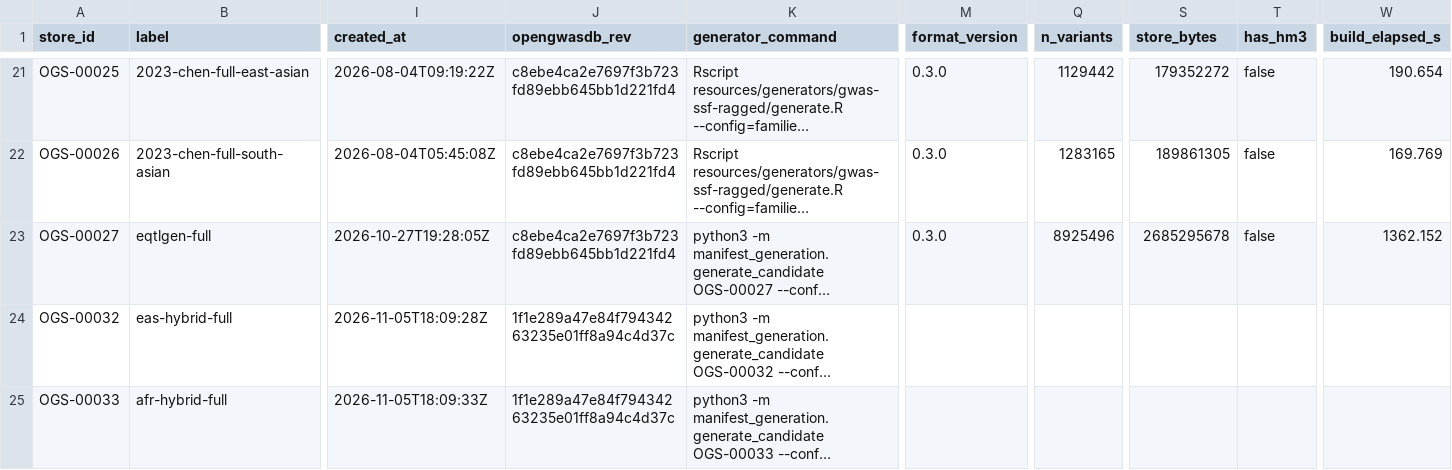
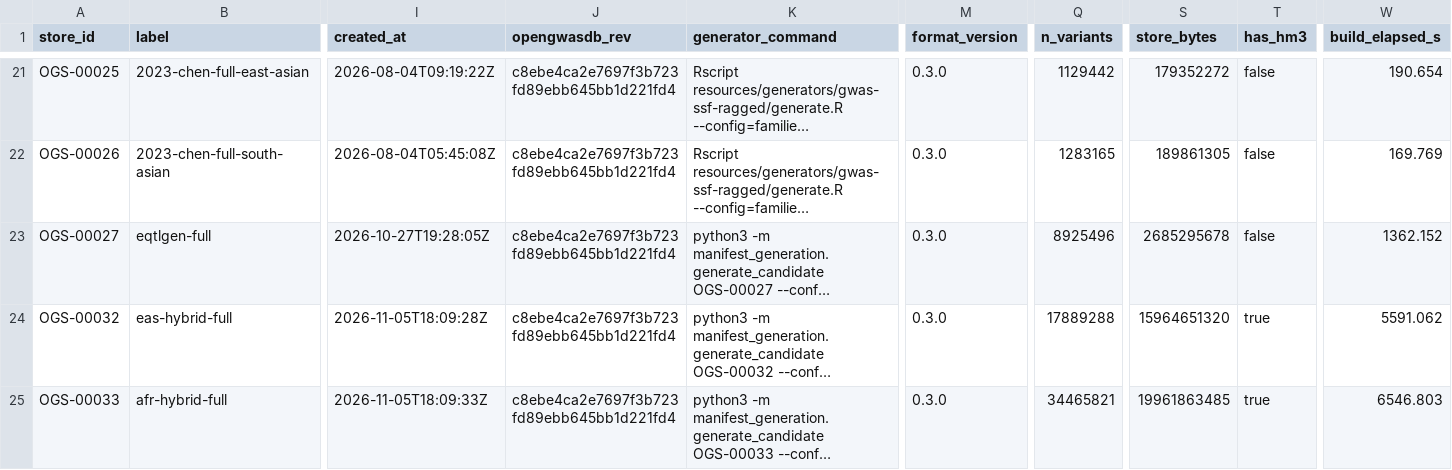
Before and after one commit to opengwas/opengwasdb-stores, a TSV file: stores.tsv, drawn as a sheet; only a part is shown, gaps mark what is left out; long unchanged cells end in …; the diff names each change by its address in the sheet, - before the commit and + after, or states it on an @@ line.

```diff
--- a/stores.tsv
+++ b/stores.tsv
-J24:J25 (opengwasdb_rev): 1f1e289a47e84f79434263235e01ff8a94c4d37c
+J24:J25 (opengwasdb_rev): c8ebe4ca2e7697f3b723fd89ebb645bb1d221fd4
-M24:M25 (format_version): (empty)
+M24:M25 (format_version): 0.3.0
-Q24 (n_variants): (empty)
+Q24 (n_variants): 17889288
-S24 (store_bytes): (empty)
+S24 (store_bytes): 15964651320
-T24:T25 (has_hm3): (empty)
+T24:T25 (has_hm3): true
-W24 (build_elapsed_s): (empty)
+W24 (build_elapsed_s): 5591.062
-Q25 (n_variants): (empty)
+Q25 (n_variants): 34465821
-S25 (store_bytes): (empty)
+S25 (store_bytes): 19961863485
-W25 (build_elapsed_s): (empty)
+W25 (build_elapsed_s): 6546.803
```
Also changed, not shown: 3 other files.
